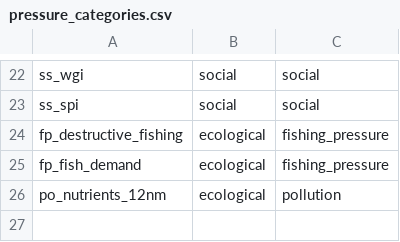
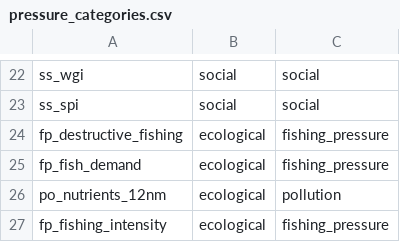
Before and after one commit to OHI-Science/ken, a CSV file: region2017/conf/pressure_categories.csv, drawn as a sheet; only a part is shown, gaps mark what is left out.

```diff
--- a/region2017/conf/pressure_categories.csv
+++ b/region2017/conf/pressure_categories.csv
@@ -26 +26,2 @@ fp_fish_demand,ecological,fishing_pressure
 po_nutrients_12nm,ecological,pollution
+fp_fishing_intensity,ecological,fishing_pressure
```
Also changed, not shown: region2017/conf/pressures_matrix.csv, region2017/conf/scenario_data_years.csv, 3 other files.
